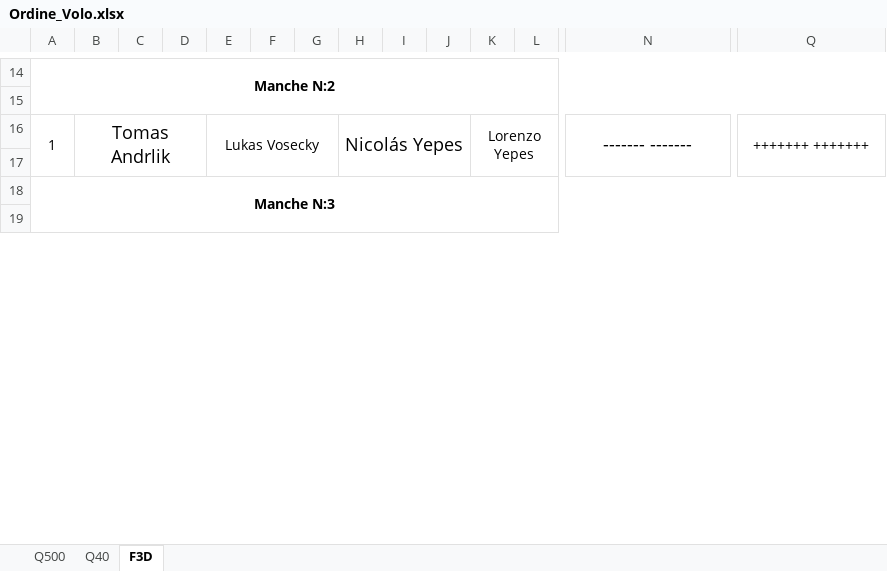
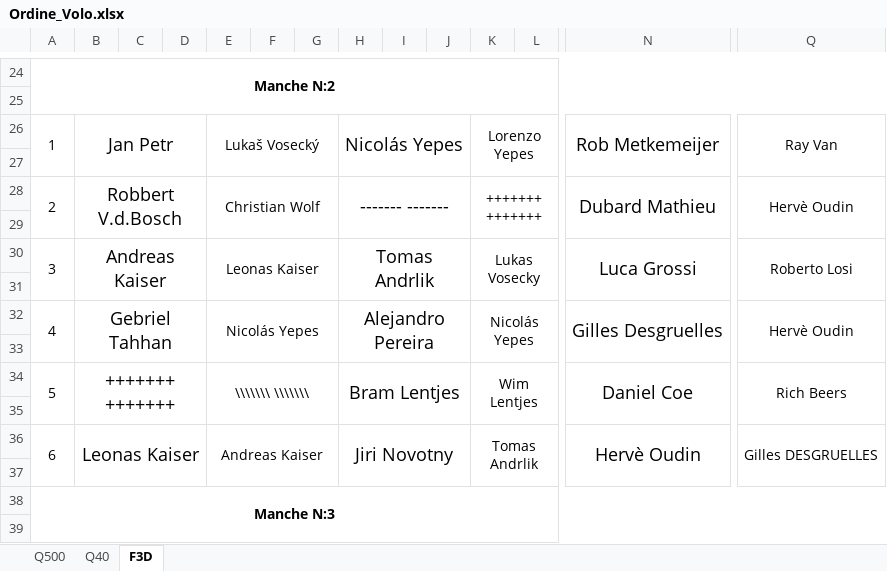
Before and after one commit to giachy96/Sistema_Pylon, an Excel workbook: Interfaccia Gara PC/Sistema_Interfaccia_Rev3-2024-04-09/Sistema_Interfaccia x FAI_ScartoFunzionante_2024-04-09/Ordine_Volo.xlsx, sheet F3D, drawn as a sheet; only a part is shown, gaps mark what is left out; values as stored, in another font and other column widths than the file's, no borders; removed rows and columns are numbered as before the commit, all else as after; rows hold the shown columns only; the diff covers the shown part only; the diff names each change by its address in the sheet, - before the commit and + after, or states it on an @@ line.

```diff
--- a/Interfaccia Gara PC/Sistema_Interfaccia_Rev3-2024-04-09/Sistema_Interfaccia x FAI_ScartoFunzionante_2024-04-09/Ordine_Volo.xlsx (sheet F3D)
+++ b/Interfaccia Gara PC/Sistema_Interfaccia_Rev3-2024-04-09/Sistema_Interfaccia x FAI_ScartoFunzionante_2024-04-09/Ordine_Volo.xlsx (sheet F3D)
-A16:A17 merged
+A26:A27 merged
-B26: Tomas Andrlik
+B26: Jan Petr
-B16:D17 merged
+B26:D27 merged
-E26: Lukas Vosecky
+E26: Lukaš Vosecký
-E16:G17 merged
+E26:G27 merged
-H16:J17 merged
+H26:J27 merged
-K16:M17 merged
+K26:M27 merged
-N26: ------- -------
+N26: Rob Metkemeijer
-N16:P17 merged
+N26:P27 merged
-Q26: +++++++ +++++++
+Q26: Ray Van
-Q16:Q17 merged
+Q26:Q27 merged
+row 27: (empty)
+row 28: 2 | Robbert V.d.Bosch |  |  | Christian Wolf |  |  | ------- ------- |  |  | +++++++ +++++++ |  | Dubard Mathieu | Hervè Oudin
+row 29: (empty)
+row 30: 3 | Andreas Kaiser |  |  | Leonas Kaiser |  |  | Tomas Andrlik |  |  | Lukas Vosecky |  | Luca Grossi | Roberto Losi
+row 31: (empty)
+row 32: 4 | Gebriel Tahhan |  |  | Nicolás Yepes |  |  | Alejandro Pereira |  |  | Nicolás Yepes |  | Gilles Desgruelles | Hervè Oudin
+row 33: (empty)
+row 34: 5 | +++++++ +++++++ |  |  | \\\\\\\ \\\\\\\ |  |  | Bram Lentjes |  |  | Wim Lentjes |  | Daniel Coe | Rich Beers
+row 35: (empty)
+row 36: 6 | Leonas Kaiser |  |  | Andreas Kaiser |  |  | Jiri Novotny |  |  | Tomas Andrlik |  | Hervè Oudin | Gilles DESGRUELLES
```
Also changed, not shown: 58 added rows, 12 edited cells and merged cells elsewhere in this sheet, sheet Q40, sheet Q500, Interfaccia Gara PC/Sistema_Interfaccia_Rev3-2024-04-09/Sistema_Interfaccia x FAI_ScartoFunzionante_2024-04-09/Sitema Interfaccia PC_Centrale_FAI_Rev4_2024-04-09.xlsm, Interfaccia Gara PC/Stravolgo l_interfaccia per la fai_/Sistema_Interfaccia x FAI Test Modena/Sitema Interfaccia PC_Centrale_FAI_Rev3I.xlsm, 2 other files.
